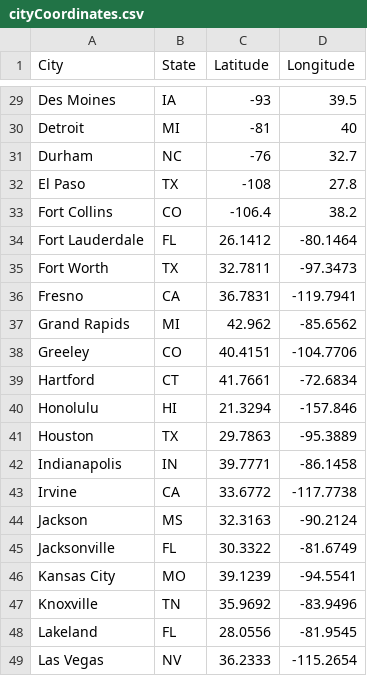
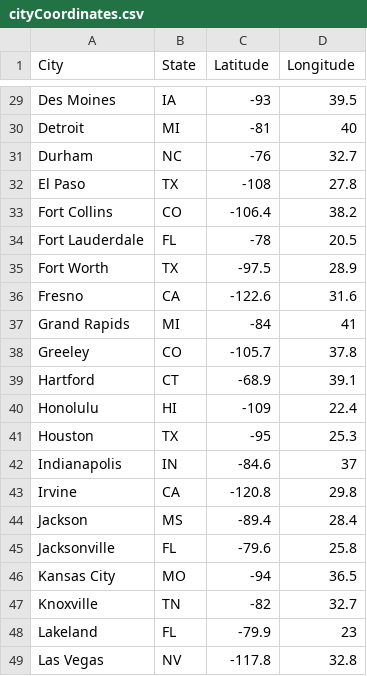
Before and after one commit to willstout/Analysis-of-US-Rent-Prices-and-Salary, a CSV file: data/cityCoordinates.csv, drawn as a sheet; only a part is shown, gaps mark what is left out; the diff covers the shown part only.

Commit message:
Added last coordinates and have very basic pie charts implemented

```diff
--- a/data/cityCoordinates.csv
+++ b/data/cityCoordinates.csv
@@ -33,17 +33,17 @@ El Paso,TX,-108,27.8
 Fort Collins,CO,-106.4,38.2
-Fort Lauderdale,FL,26.1412,-80.1464
-Fort Worth,TX,32.7811,-97.3473
-Fresno,CA,36.7831,-119.7941
-Grand Rapids,MI,42.962,-85.6562
-Greeley,CO,40.4151,-104.7706
-Hartford,CT,41.7661,-72.6834
-Honolulu,HI,21.3294,-157.846
-Houston,TX,29.7863,-95.3889
-Indianapolis,IN,39.7771,-86.1458
-Irvine,CA,33.6772,-117.7738
-Jackson,MS,32.3163,-90.2124
-Jacksonville,FL,30.3322,-81.6749
-Kansas City,MO,39.1239,-94.5541
-Knoxville,TN,35.9692,-83.9496
-Lakeland,FL,28.0556,-81.9545
-Las Vegas,NV,36.2333,-115.2654
+Fort Lauderdale,FL,-78,20.5
+Fort Worth,TX,-97.5,28.9
+Fresno,CA,-122.6,31.6
+Grand Rapids,MI,-84,41
+Greeley,CO,-105.7,37.8
+Hartford,CT,-68.9,39.1
+Honolulu,HI,-109,22.4
+Houston,TX,-95,25.3
+Indianapolis,IN,-84.6,37
+Irvine,CA,-120.8,29.8
+Jackson,MS,-89.4,28.4
+Jacksonville,FL,-79.6,25.8
+Kansas City,MO,-94,36.5
+Knoxville,TN,-82,32.7
+Lakeland,FL,-79.9,23
+Las Vegas,NV,-117.8,32.8
```
Also changed, not shown: 100 edited cells elsewhere in this file, 4 other files.
